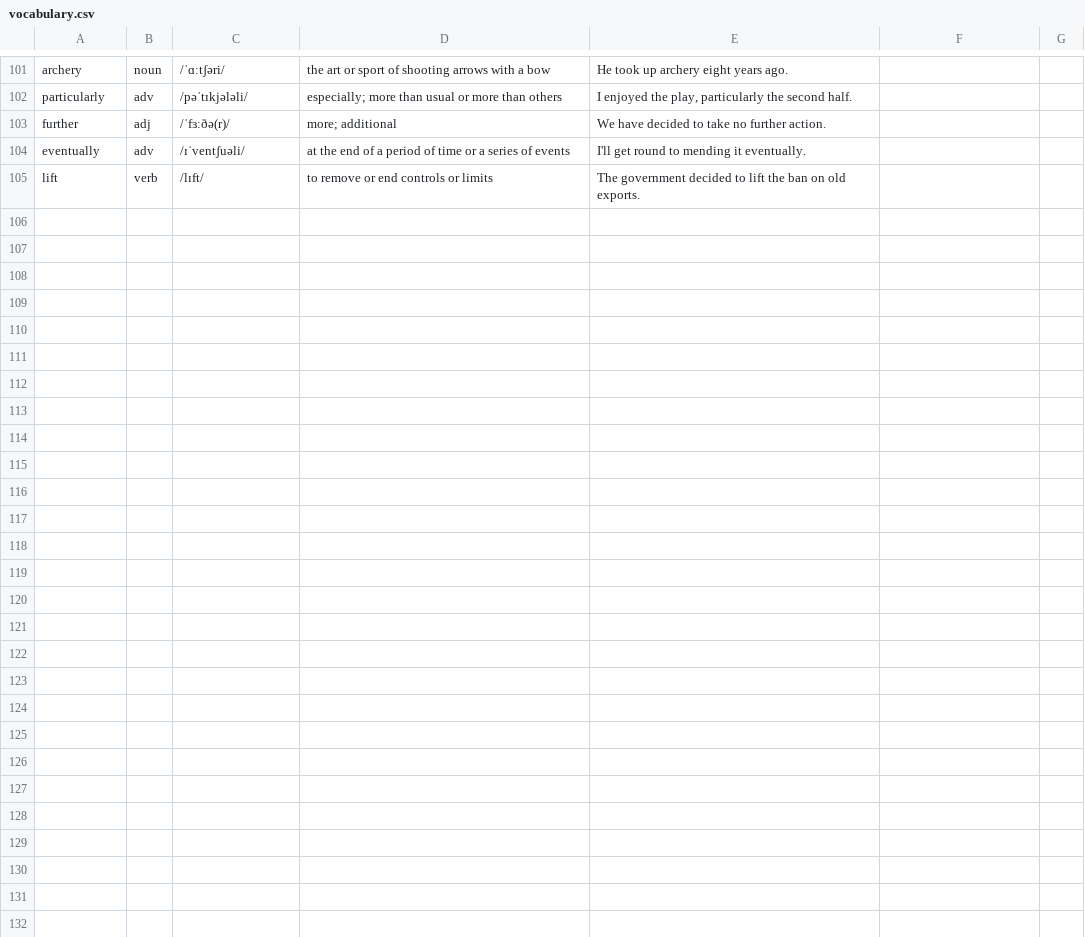
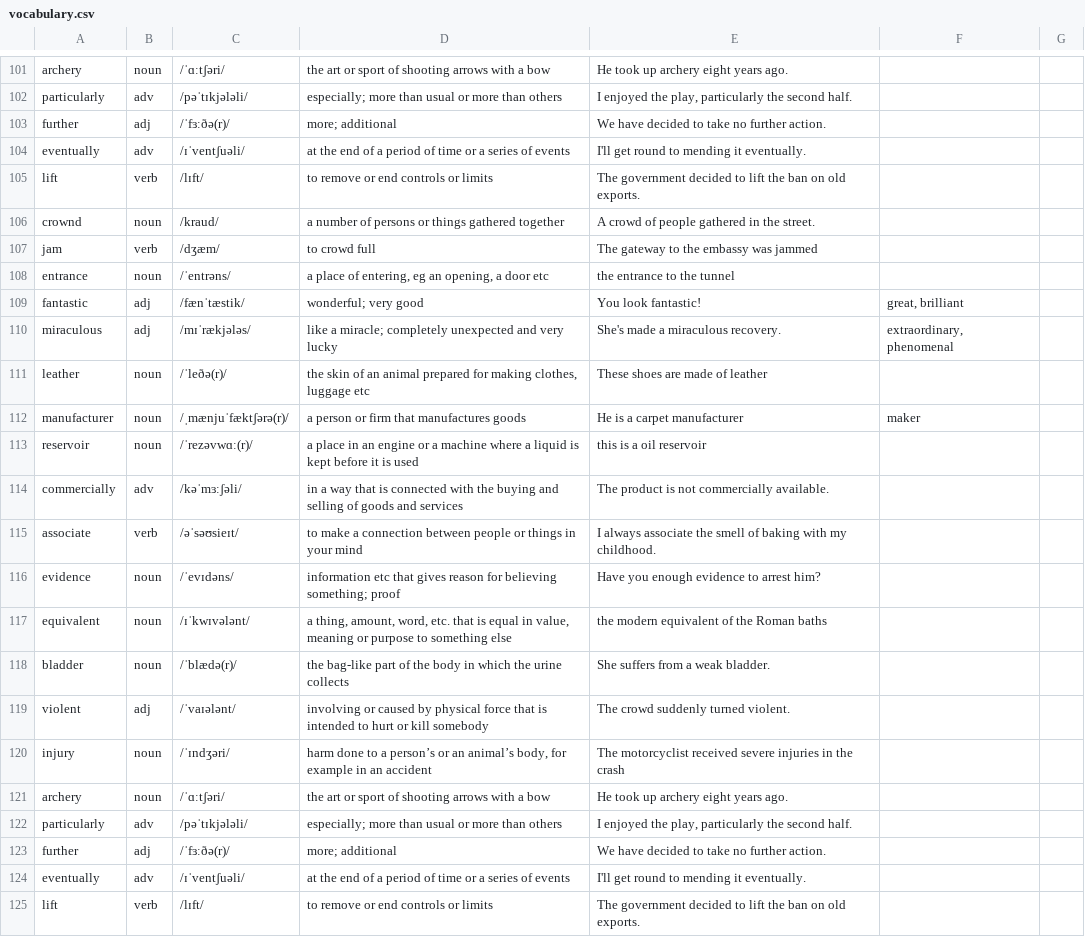
Before and after one commit to minsag/vocab_app, a CSV file: vocabulary.csv, drawn as a sheet; only a part is shown, gaps mark what is left out; the diff covers the shown part only; the diff names each change by its address in the sheet, - before the commit and + after, or states it on an @@ line.

Commit message:
Add new vocabulary entries to vocabulary.csv

```diff
--- a/vocabulary.csv
+++ b/vocabulary.csv
+row 106: crownd | noun | /kraud/ | a number of persons or things gathered together | A crowd of people gathered in the street.
+row 107: jam | verb | /dʒӕm/ | to crowd full | The gateway to the embassy was jammed
+row 108: entrance | noun | /ˈentrəns/ | a place of entering, eg an opening, a door etc | the entrance to the tunnel
+row 109: fantastic | adj | /fӕnˈtӕstik/ | wonderful; very good | You look fantastic! | great, brilliant
+row 110: miraculous | adj | /mɪˈrækjələs/ | like a miracle; completely unexpected and very lucky | She's made a miraculous recovery. | extraordinary, phenomenal
+row 111: leather | noun | /ˈleðə(r)/ | the skin of an animal prepared for making clothes, luggage etc | These shoes are made of leather
+row 112: manufacturer | noun | /ˌmænjuˈfæktʃərə(r)/ | a person or firm that manufactures goods | He is a carpet manufacturer | maker
+row 113: reservoir | noun | /ˈrezəvwɑː(r)/ | a place in an engine or a machine where a liquid is kept before it is used | this is a oil reservoir
+row 114: commercially | adv | /kəˈmɜːʃəli/ | in a way that is connected with the buying and selling of goods and services | The product is not commercially available.
+row 115: associate | verb | /əˈsəʊsieɪt/ | to make a connection between people or things in your mind | I always associate the smell of baking with my childhood.
+row 116: evidence | noun | /ˈevɪdəns/ | information etc that gives reason for believing something; proof | Have you enough evidence to arrest him?
+row 117: equivalent | noun | /ɪˈkwɪvələnt/ | a thing, amount, word, etc. that is equal in value, meaning or purpose to something else | the modern equivalent of the Roman baths
+row 118: bladder | noun | /ˈblædə(r)/ | the bag-like part of the body in which the urine collects | She suffers from a weak bladder.
+row 119: violent | adj | /ˈvaɪələnt/ | involving or caused by physical force that is intended to hurt or kill somebody | The crowd suddenly turned violent.
+row 120: injury | noun | /ˈɪndʒəri/ | harm done to a person’s or an animal’s body, for example in an accident | The motorcyclist received severe injuries in the crash
+row 121: archery | noun | /ˈɑːtʃəri/ | the art or sport of shooting arrows with a bow | He took up archery eight years ago.
+row 122: particularly | adv | /pəˈtɪkjələli/ | especially; more than usual or more than others | I enjoyed the play, particularly the second half.
+row 123: further | adj | /ˈfɜːðə(r)/ | more; additional | We have decided to take no further action.
+row 124: eventually | adv | /ɪˈventʃuəli/ | at the end of a period of time or a series of events | I'll get round to mending it eventually.
+row 125: lift | verb | /lɪft/ | to remove or end controls or limits | The government decided to lift the ban on old exports.
```
Also changed, not shown: 16 added rows elsewhere in this file.
